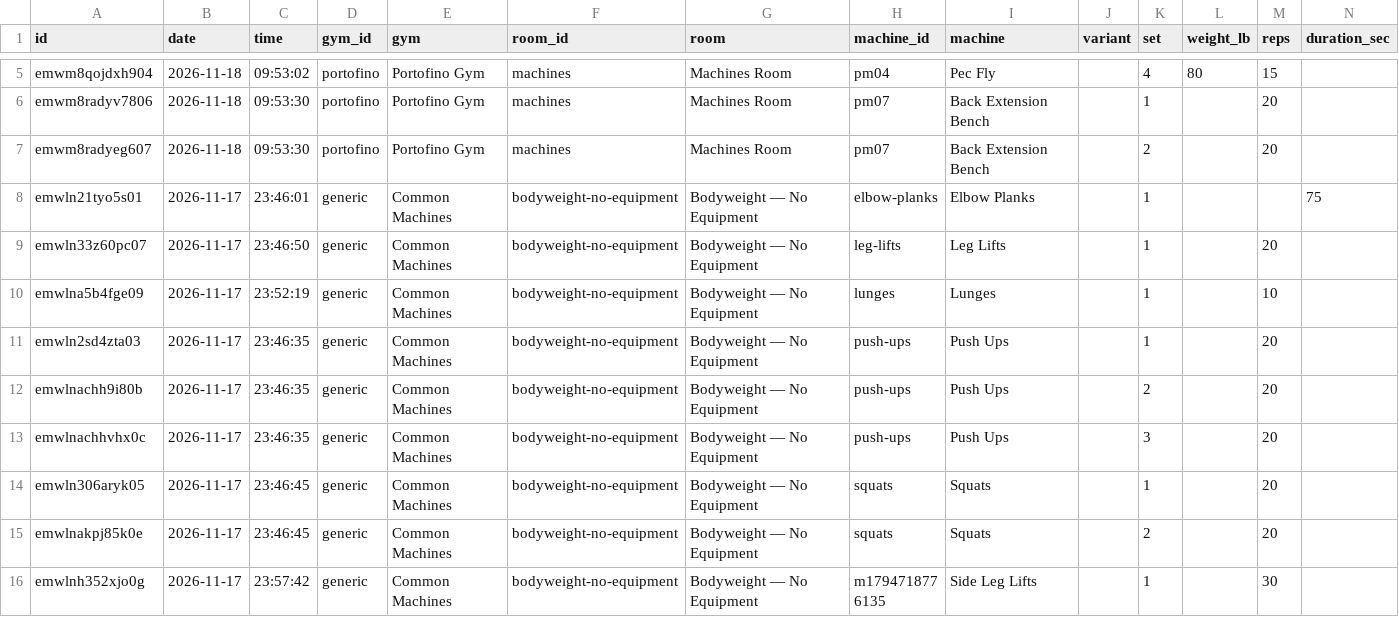
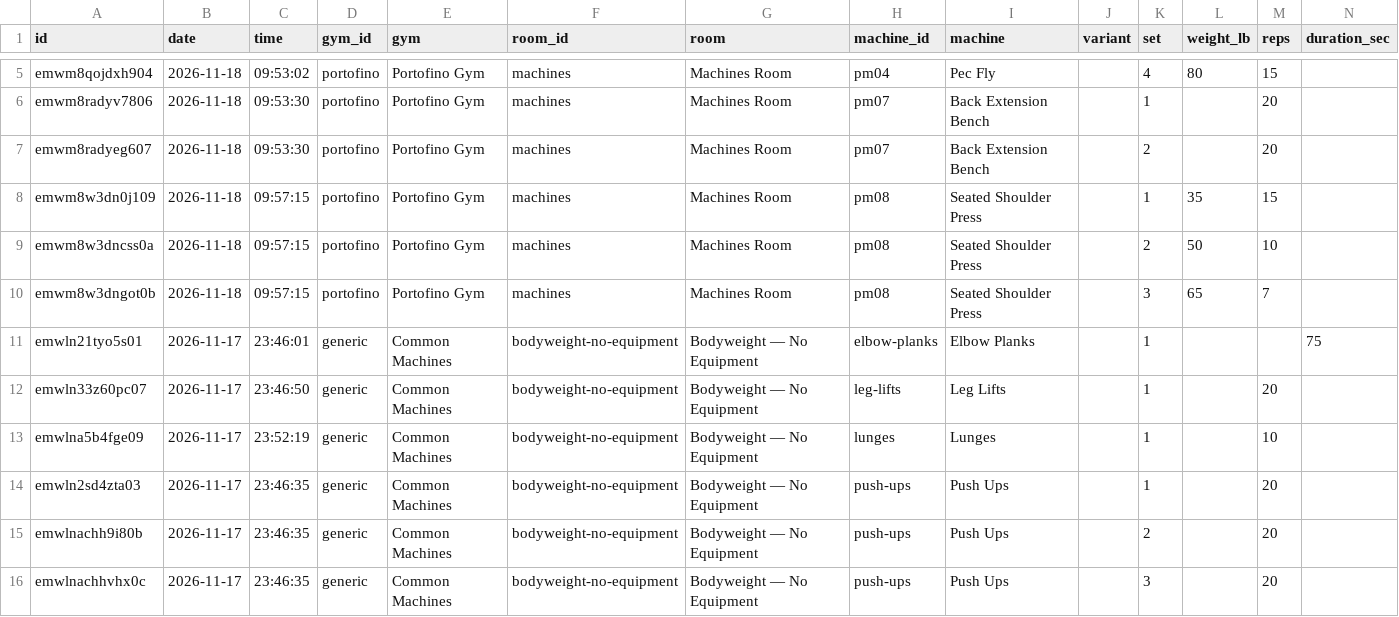
Before and after one commit to jaschro/traintracks, a CSV file: workout-log.csv, drawn as a sheet; only a part is shown, gaps mark what is left out; the shorter side is filled out with more unchanged rows; rows hold the shown columns only; the diff names each change by its address in the sheet, - before the commit and + after, or states it on an @@ line.

```diff
--- a/workout-log.csv
+++ b/workout-log.csv
+row 8: emwm8w3dn0j109 | 2026-11-18 | 09:57:15 | portofino | Portofino Gym | machines | Machines Room | pm08 | Seated Shoulder Press |  | 1 | 35 | 15
+row 9: emwm8w3dncss0a | 2026-11-18 | 09:57:15 | portofino | Portofino Gym | machines | Machines Room | pm08 | Seated Shoulder Press |  | 2 | 50 | 10
+row 10: emwm8w3dngot0b | 2026-11-18 | 09:57:15 | portofino | Portofino Gym | machines | Machines Room | pm08 | Seated Shoulder Press |  | 3 | 65 | 7
```
